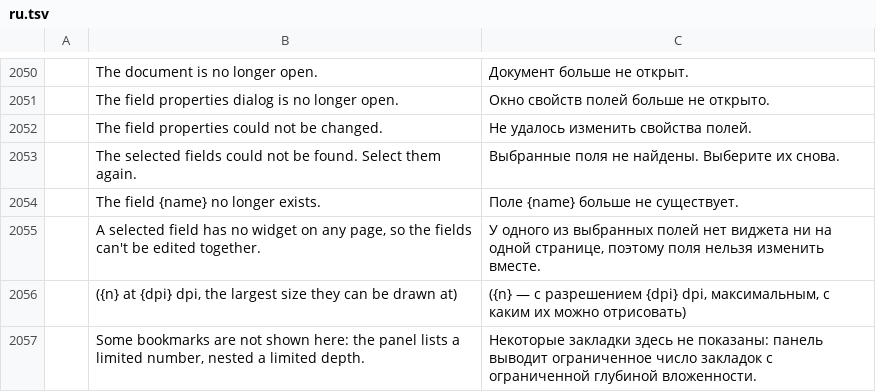
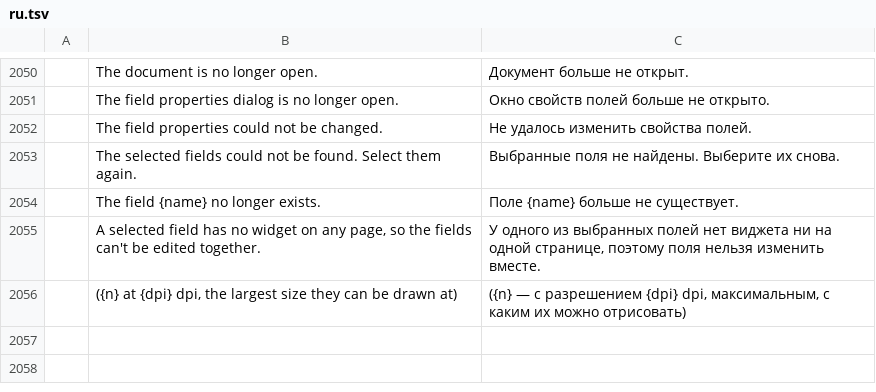
Before and after one commit to cyfung1031/pdfcraft, a TSV file: crates/ui-egui/src/i18n/ru.tsv, drawn as a sheet; only a part is shown, gaps mark what is left out.

```diff
--- a/crates/ui-egui/src/i18n/ru.tsv
+++ b/crates/ui-egui/src/i18n/ru.tsv
@@ -2056,2 +2056 @@
 	 ({n} at {dpi} dpi, the largest size they can be drawn at)	 ({n} — с разрешением {dpi} dpi, максимальным, с каким их можно отрисовать)
-	Some bookmarks are not shown here: the panel lists a limited number, nested a limited depth.	Некоторые закладки здесь не показаны: панель выводит ограниченное число закладок с ограниченной глубиной вложенности.
```
Also changed, not shown: crates/ui-egui/src/i18n/ar.tsv, crates/ui-egui/src/i18n/bg.tsv, 9 other files.
